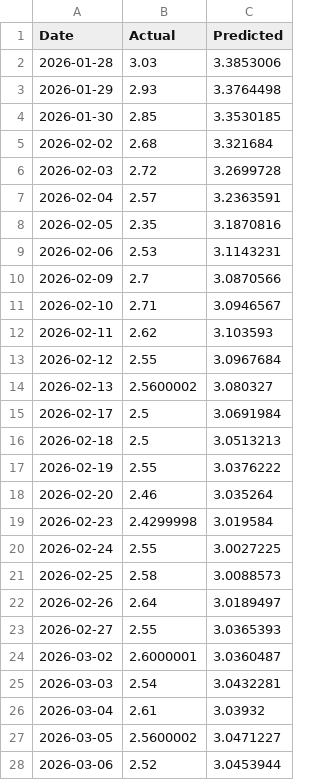
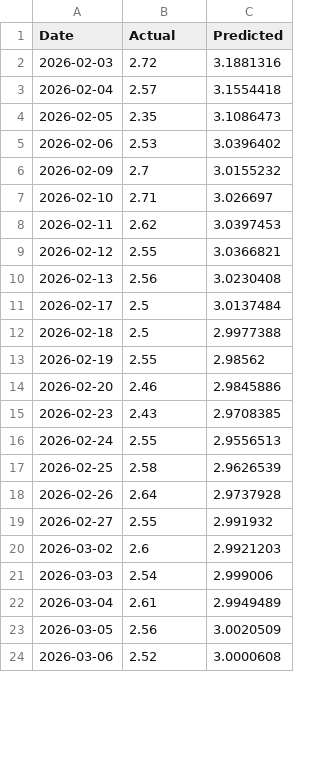
Before and after one commit to Diveride/Project2-Sentiment-analysis-WSbets, a CSV file: outputs/latest_wsb_analysis/prices/spce_pytorch_lstm_results.csv, drawn as a sheet; only a part is shown; the diff covers the shown part only.

```diff
--- a/outputs/latest_wsb_analysis/prices/spce_pytorch_lstm_results.csv
+++ b/outputs/latest_wsb_analysis/prices/spce_pytorch_lstm_results.csv
@@ -1,28 +1,24 @@
 Date,Actual,Predicted
-2026-01-28,3.03,3.3853006
-2026-01-29,2.93,3.3764498
-2026-01-30,2.85,3.3530185
-2026-02-02,2.68,3.321684
-2026-02-03,2.72,3.2699728
-2026-02-04,2.57,3.2363591
-2026-02-05,2.35,3.1870816
-2026-02-06,2.53,3.1143231
-2026-02-09,2.7,3.0870566
-2026-02-10,2.71,3.0946567
-2026-02-11,2.62,3.103593
-2026-02-12,2.55,3.0967684
-2026-02-13,2.5600002,3.080327
-2026-02-17,2.5,3.0691984
-2026-02-18,2.5,3.0513213
-2026-02-19,2.55,3.0376222
-2026-02-20,2.46,3.035264
-2026-02-23,2.4299998,3.019584
-2026-02-24,2.55,3.0027225
-2026-02-25,2.58,3.0088573
-2026-02-26,2.64,3.0189497
-2026-02-27,2.55,3.0365393
-2026-03-02,2.6000001,3.0360487
-2026-03-03,2.54,3.0432281
-2026-03-04,2.61,3.03932
-2026-03-05,2.5600002,3.0471227
-2026-03-06,2.52,3.0453944
+2026-02-03,2.72,3.1881316
+2026-02-04,2.57,3.1554418
+2026-02-05,2.35,3.1086473
+2026-02-06,2.53,3.0396402
+2026-02-09,2.7,3.0155232
+2026-02-10,2.71,3.026697
+2026-02-11,2.62,3.0397453
+2026-02-12,2.55,3.0366821
+2026-02-13,2.56,3.0230408
+2026-02-17,2.5,3.0137484
+2026-02-18,2.5,2.9977388
+2026-02-19,2.55,2.98562
+2026-02-20,2.46,2.9845886
+2026-02-23,2.43,2.9708385
+2026-02-24,2.55,2.9556513
+2026-02-25,2.58,2.9626539
+2026-02-26,2.64,2.9737928
+2026-02-27,2.55,2.991932
+2026-03-02,2.6,2.9921203
+2026-03-03,2.54,2.999006
+2026-03-04,2.61,2.9949489
+2026-03-05,2.56,3.0020509
+2026-03-06,2.52,3.0000608
```
Also changed, not shown: 4 added rows and 79 edited cells elsewhere in this file, outputs/latest_wsb_analysis/prices/spy_pytorch_lstm_results.csv, outputs/latest_wsb_analysis/pytorch_lstm_summary.csv, 8 other files.
